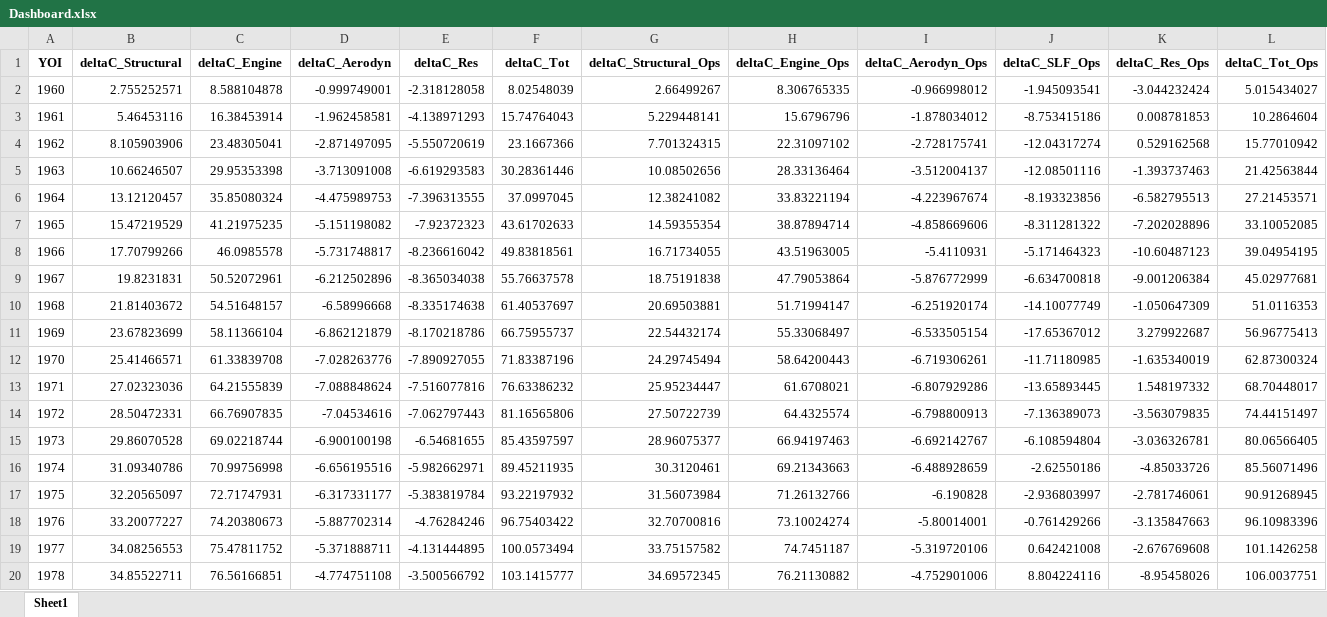
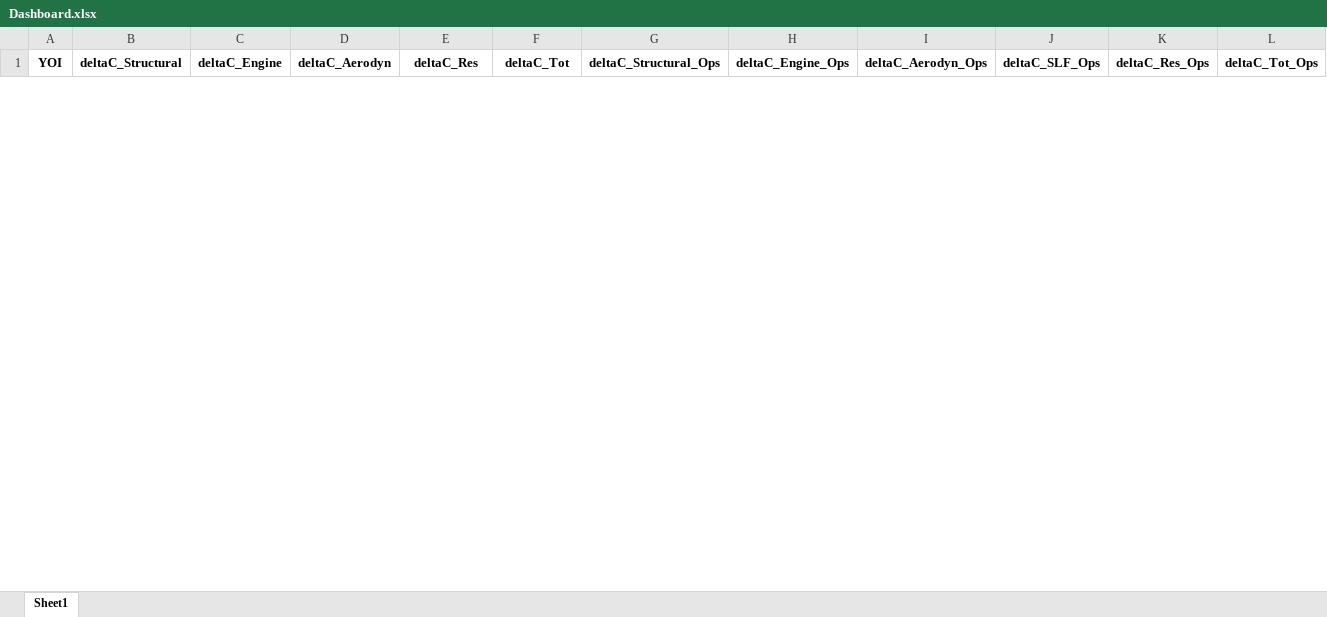
Before and after one commit to rohrerph/Master_Thesis_Codes, an Excel workbook: test_env/dashboard_creation/Dashboard.xlsx, sheet Sheet1, drawn as a sheet; only a part is shown; values as stored, in another font and other column widths than the file's, no borders; removed rows and columns are numbered as before the commit, all else as after; the diff covers the shown part only; the diff names each change by its address in the sheet, - before the commit and + after, or states it on an @@ line.

Commit message:
improve dashboard

```diff
--- a/test_env/dashboard_creation/Dashboard.xlsx (sheet Sheet1)
+++ b/test_env/dashboard_creation/Dashboard.xlsx (sheet Sheet1)
-row 2: 1960 | 2.755252571 | 8.588104878 | -0.999749001 | -2.318128058 | 8.02548039 | 2.66499267 | 8.306765335 | -0.966998012 | -1.945093541 | -3.044232424 | 5.015434027
-row 3: 1961 | 5.46453116 | 16.38453914 | -1.962458581 | -4.138971293 | 15.74764043 | 5.229448141 | 15.6796796 | -1.878034012 | -8.753415186 | 0.008781853 | 10.2864604
-row 4: 1962 | 8.105903906 | 23.48305041 | -2.871497095 | -5.550720619 | 23.1667366 | 7.701324315 | 22.31097102 | -2.728175741 | -12.04317274 | 0.529162568 | 15.77010942
-row 5: 1963 | 10.66246507 | 29.95353398 | -3.713091008 | -6.619293583 | 30.28361446 | 10.08502656 | 28.33136464 | -3.512004137 | -12.08501116 | -1.393737463 | 21.42563844
-row 6: 1964 | 13.12120457 | 35.85080324 | -4.475989753 | -7.396313555 | 37.0997045 | 12.38241082 | 33.83221194 | -4.223967674 | -8.193323856 | -6.582795513 | 27.21453571
-row 7: 1965 | 15.47219529 | 41.21975235 | -5.151198082 | -7.92372323 | 43.61702633 | 14.59355354 | 38.87894714 | -4.858669606 | -8.311281322 | -7.202028896 | 33.10052085
-row 8: 1966 | 17.70799266 | 46.0985578 | -5.731748817 | -8.236616042 | 49.83818561 | 16.71734055 | 43.51963005 | -5.4110931 | -5.171464323 | -10.60487123 | 39.04954195
-row 9: 1967 | 19.8231831 | 50.52072961 | -6.212502896 | -8.365034038 | 55.76637578 | 18.75191838 | 47.79053864 | -5.876772999 | -6.634700818 | -9.001206384 | 45.02977681
-row 10: 1968 | 21.81403672 | 54.51648157 | -6.58996668 | -8.335174638 | 61.40537697 | 20.69503881 | 51.71994147 | -6.251920174 | -14.10077749 | -1.050647309 | 51.0116353
-row 11: 1969 | 23.67823699 | 58.11366104 | -6.862121879 | -8.170218786 | 66.75955737 | 22.54432174 | 55.33068497 | -6.533505154 | -17.65367012 | 3.279922687 | 56.96775413
-row 12: 1970 | 25.41466571 | 61.33839708 | -7.028263776 | -7.890927055 | 71.83387196 | 24.29745494 | 58.64200443 | -6.719306261 | -11.71180985 | -1.635340019 | 62.87300324
-row 13: 1971 | 27.02323036 | 64.21555839 | -7.088848624 | -7.516077816 | 76.63386232 | 25.95234447 | 61.6708021 | -6.807929286 | -13.65893445 | 1.548197332 | 68.70448017
-row 14: 1972 | 28.50472331 | 66.76907835 | -7.04534616 | -7.062797443 | 81.16565806 | 27.50722739 | 64.4325574 | -6.798800913 | -7.136389073 | -3.563079835 | 74.44151497
-row 15: 1973 | 29.86070528 | 69.02218744 | -6.900100198 | -6.54681655 | 85.43597597 | 28.96075377 | 66.94197463 | -6.692142767 | -6.108594804 | -3.036326781 | 80.06566405
-row 16: 1974 | 31.09340786 | 70.99756998 | -6.656195516 | -5.982662971 | 89.45211935 | 30.3120461 | 69.21343663 | -6.488928659 | -2.62550186 | -4.85033726 | 85.56071496
-row 17: 1975 | 32.20565097 | 72.71747931 | -6.317331177 | -5.383819784 | 93.22197932 | 31.56073984 | 71.26132766 | -6.190828 | -2.936803997 | -2.781746061 | 90.91268945
-row 18: 1976 | 33.20077227 | 74.20380673 | -5.887702314 | -4.76284246 | 96.75403422 | 32.70700816 | 73.10024274 | -5.80014001 | -0.761429266 | -3.135847663 | 96.10983396
-row 19: 1977 | 34.08256553 | 75.47811752 | -5.371888711 | -4.131444895 | 100.0573494 | 33.75157582 | 74.7451187 | -5.319720106 | 0.642421008 | -2.676769608 | 101.1426258
-row 20: 1978 | 34.85522711 | 76.56166851 | -4.774751108 | -3.500566792 | 103.1415777 | 34.69572345 | 76.21130882 | -4.752901006 | 8.804224116 | -8.95458026 | 106.0037751
```
Also changed, not shown: 62 added rows and 42 removed rows elsewhere in this sheet, test_env/dashboard_creation/advancedtw.xlsx, test_env/dashboard_creation/bwb.xlsx, 18 other files.
